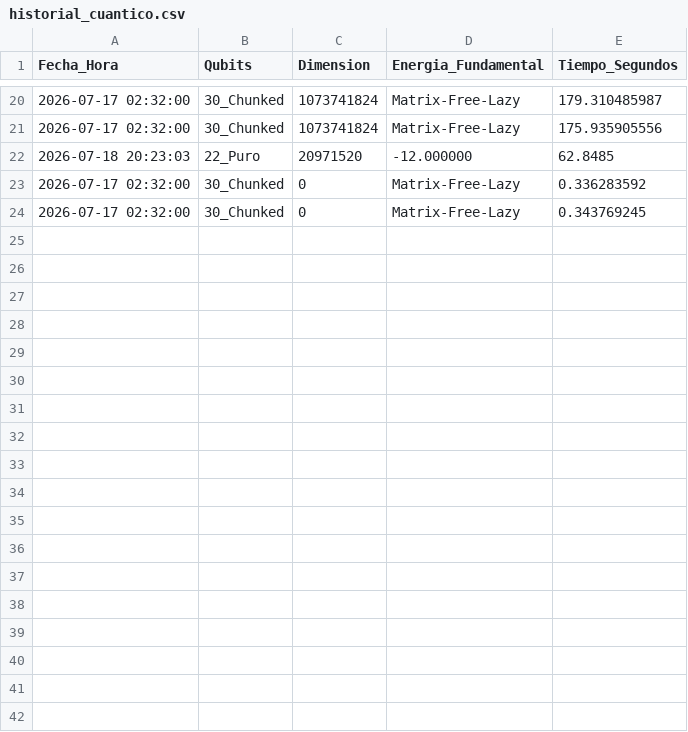
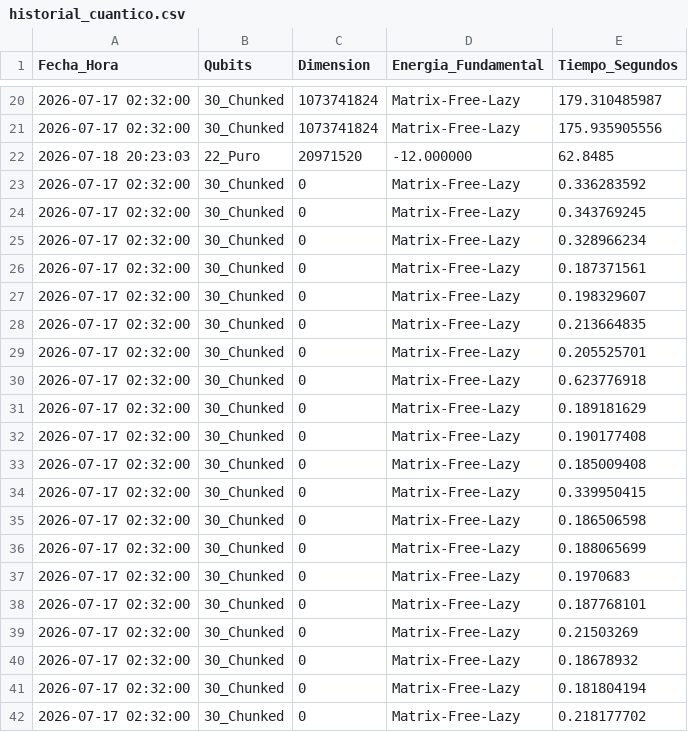
Before and after one commit to sjhallo07/quantum_api_mermin_perez, a CSV file: historial_cuantico.csv, drawn as a sheet; only a part is shown, gaps mark what is left out; the diff names each change by its address in the sheet, - before the commit and + after, or states it on an @@ line.

```diff
--- a/historial_cuantico.csv
+++ b/historial_cuantico.csv
+row 25: 2026-07-17 02:32:00 | 30_Chunked | 0 | Matrix-Free-Lazy | 0.328966234
+row 26: 2026-07-17 02:32:00 | 30_Chunked | 0 | Matrix-Free-Lazy | 0.187371561
+row 27: 2026-07-17 02:32:00 | 30_Chunked | 0 | Matrix-Free-Lazy | 0.198329607
+row 28: 2026-07-17 02:32:00 | 30_Chunked | 0 | Matrix-Free-Lazy | 0.213664835
+row 29: 2026-07-17 02:32:00 | 30_Chunked | 0 | Matrix-Free-Lazy | 0.205525701
+row 30: 2026-07-17 02:32:00 | 30_Chunked | 0 | Matrix-Free-Lazy | 0.623776918
+row 31: 2026-07-17 02:32:00 | 30_Chunked | 0 | Matrix-Free-Lazy | 0.189181629
+row 32: 2026-07-17 02:32:00 | 30_Chunked | 0 | Matrix-Free-Lazy | 0.190177408
+row 33: 2026-07-17 02:32:00 | 30_Chunked | 0 | Matrix-Free-Lazy | 0.185009408
+row 34: 2026-07-17 02:32:00 | 30_Chunked | 0 | Matrix-Free-Lazy | 0.339950415
+row 35: 2026-07-17 02:32:00 | 30_Chunked | 0 | Matrix-Free-Lazy | 0.186506598
+row 36: 2026-07-17 02:32:00 | 30_Chunked | 0 | Matrix-Free-Lazy | 0.188065699
+row 37: 2026-07-17 02:32:00 | 30_Chunked | 0 | Matrix-Free-Lazy | 0.1970683
+row 38: 2026-07-17 02:32:00 | 30_Chunked | 0 | Matrix-Free-Lazy | 0.187768101
+row 39: 2026-07-17 02:32:00 | 30_Chunked | 0 | Matrix-Free-Lazy | 0.21503269
+row 40: 2026-07-17 02:32:00 | 30_Chunked | 0 | Matrix-Free-Lazy | 0.18678932
+row 41: 2026-07-17 02:32:00 | 30_Chunked | 0 | Matrix-Free-Lazy | 0.181804194
+row 42: 2026-07-17 02:32:00 | 30_Chunked | 0 | Matrix-Free-Lazy | 0.218177702
```
Also changed, not shown: 1 other file.
